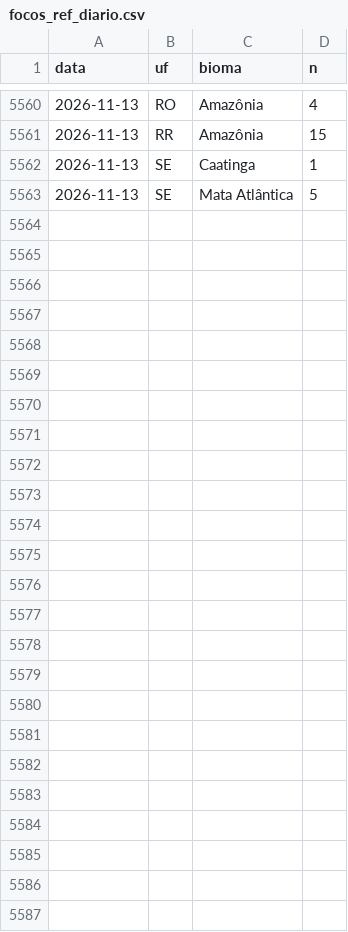
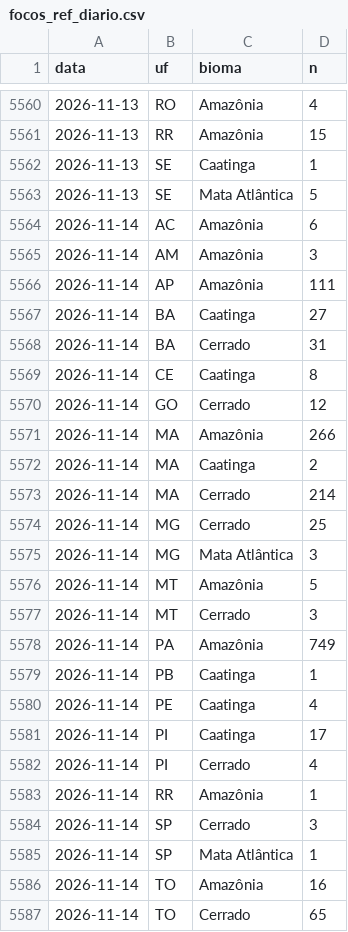
Before and after one commit to ladriasces/Monitor-El-Nino, a CSV file: data/ref/focos_ref_diario.csv, drawn as a sheet; only a part is shown, gaps mark what is left out.

```diff
--- a/data/ref/focos_ref_diario.csv
+++ b/data/ref/focos_ref_diario.csv
@@ -5563 +5563,25 @@ data,uf,bioma,n
 2026-11-13,SE,Mata Atlântica,5
+2026-11-14,AC,Amazônia,6
+2026-11-14,AM,Amazônia,3
+2026-11-14,AP,Amazônia,111
+2026-11-14,BA,Caatinga,27
+2026-11-14,BA,Cerrado,31
+2026-11-14,CE,Caatinga,8
+2026-11-14,GO,Cerrado,12
+2026-11-14,MA,Amazônia,266
+2026-11-14,MA,Caatinga,2
+2026-11-14,MA,Cerrado,214
+2026-11-14,MG,Cerrado,25
+2026-11-14,MG,Mata Atlântica,3
+2026-11-14,MT,Amazônia,5
+2026-11-14,MT,Cerrado,3
+2026-11-14,PA,Amazônia,749
+2026-11-14,PB,Caatinga,1
+2026-11-14,PE,Caatinga,4
+2026-11-14,PI,Caatinga,17
+2026-11-14,PI,Cerrado,4
+2026-11-14,RR,Amazônia,1
+2026-11-14,SP,Cerrado,3
+2026-11-14,SP,Mata Atlântica,1
+2026-11-14,TO,Amazônia,16
+2026-11-14,TO,Cerrado,65
```
